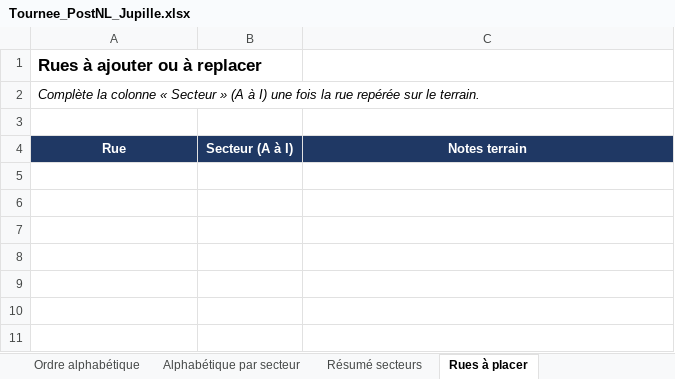
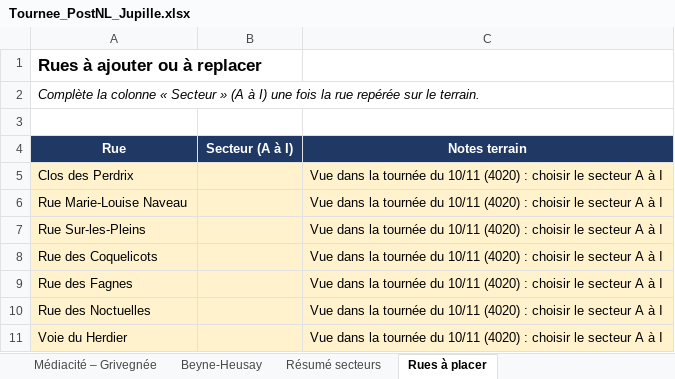
Before and after one commit to simoncorbay-blip/Post.-Nl-, an Excel workbook: data/Tournee_PostNL_Jupille.xlsx, sheet Rues à placer, drawn as a sheet; values as stored, in another font and other column widths than the file's, no borders; the diff names each change by its address in the sheet, - before the commit and + after, or states it on an @@ line.

```diff
--- a/data/Tournee_PostNL_Jupille.xlsx (sheet Rues à placer)
+++ b/data/Tournee_PostNL_Jupille.xlsx (sheet Rues à placer)
+sheet tab: Médiacité – Grivegnée
+sheet tab: Beyne-Heusay
+row 5: Clos des Perdrix |  | Vue dans la tournée du 10/11 (4020) : choisir le secteur A à I
+row 6: Rue Marie-Louise Naveau |  | Vue dans la tournée du 10/11 (4020) : choisir le secteur A à I
+row 7: Rue Sur-les-Pleins |  | Vue dans la tournée du 10/11 (4020) : choisir le secteur A à I
+row 8: Rue des Coquelicots |  | Vue dans la tournée du 10/11 (4020) : choisir le secteur A à I
+row 9: Rue des Fagnes |  | Vue dans la tournée du 10/11 (4020) : choisir le secteur A à I
+row 10: Rue des Noctuelles |  | Vue dans la tournée du 10/11 (4020) : choisir le secteur A à I
+row 11: Voie du Herdier |  | Vue dans la tournée du 10/11 (4020) : choisir le secteur A à I
```
Also changed, not shown: sheet Ordre alphabétique, sheet Alphabétique par secteur, sheet Résumé secteurs, other sheet tabs, charts or pictures, 6 other files.
